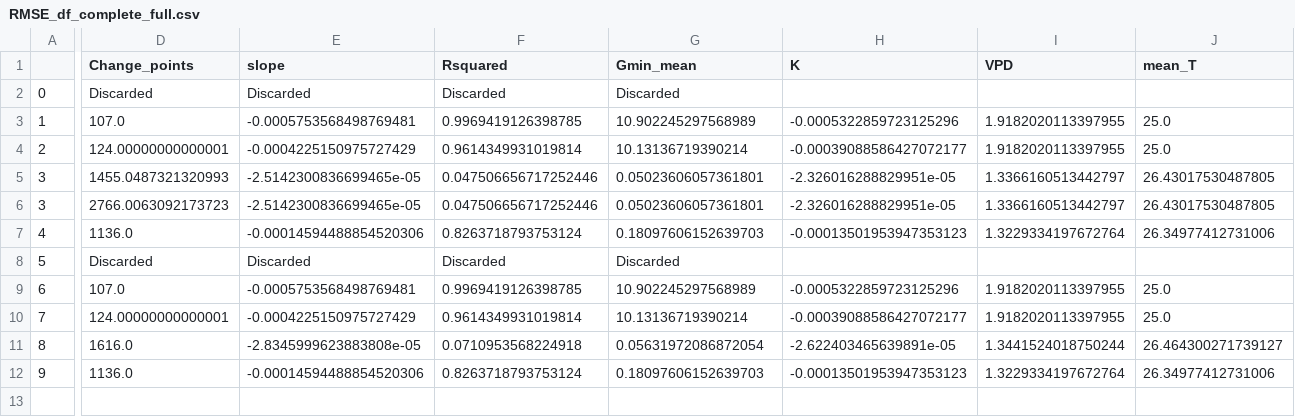
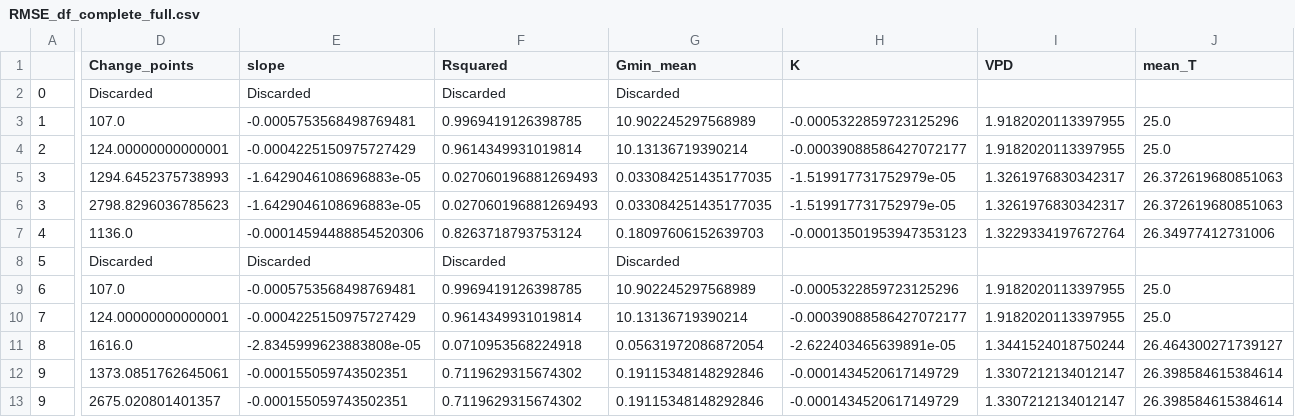
Before and after one commit to xbouteiller/DetectEvent, a CSV file: output_files/RMSE_df_complete_full.csv, drawn as a sheet; only a part is shown, gaps mark what is left out; rows hold the shown columns only; the diff covers the shown part only; the diff names each change by its address in the sheet, - before the commit and + after, or states it on an @@ line.

```diff
--- a/output_files/RMSE_df_complete_full.csv
+++ b/output_files/RMSE_df_complete_full.csv
-D5 (Change_points): 1455.0487321320993
+D5 (Change_points): 1294.6452375738993
-E5:E6 (slope): -2.5142300836699465e-05
+E5:E6 (slope): -1.6429046108696883e-05
-F5:F6 (Rsquared): 0.047506656717252446
+F5:F6 (Rsquared): 0.027060196881269493
-G5:G6 (Gmin_mean): 0.05023606057361801
+G5:G6 (Gmin_mean): 0.033084251435177035
-H5:H6 (K): -2.326016288829951e-05
+H5:H6 (K): -1.519917731752979e-05
-I5:I6 (VPD): 1.3366160513442797
+I5:I6 (VPD): 1.3261976830342317
-J5:J6 (mean_T): 26.43017530487805
+J5:J6 (mean_T): 26.372619680851063
-D6 (Change_points): 2766.0063092173723
+D6 (Change_points): 2798.8296036785623
-D12 (Change_points): 1136.0
+D12 (Change_points): 1373.0851762645061
-E12 (slope): -0.00014594488854520306
+E12 (slope): -0.000155059743502351
-F12 (Rsquared): 0.8263718793753124
+F12 (Rsquared): 0.7119629315674302
-G12 (Gmin_mean): 0.18097606152639703
+G12 (Gmin_mean): 0.19115348148292846
-H12 (K): -0.00013501953947353123
+H12 (K): -0.0001434520617149729
-I12 (VPD): 1.3229334197672764
+I12 (VPD): 1.3307212134012147
-J12 (mean_T): 26.34977412731006
+J12 (mean_T): 26.398584615384614
+row 13: 9 | 2675.020801401357 | -0.000155059743502351 | 0.7119629315674302 | 0.19115348148292846 | -0.0001434520617149729 | 1.3307212134012147 | 26.398584615384614
```
Also changed, not shown: 6 edited cells elsewhere in this file, output_files/auto_gmin_testdataset (copy)/RMSE_detection_auto_gmin_testdataset (copy).csv, output_files/auto_gmin_testdataset (copy)/RMSE_score_auto_gmin_testdataset (copy).csv, 3 other files.
